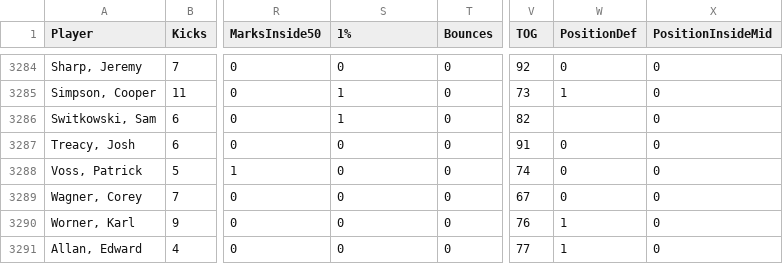
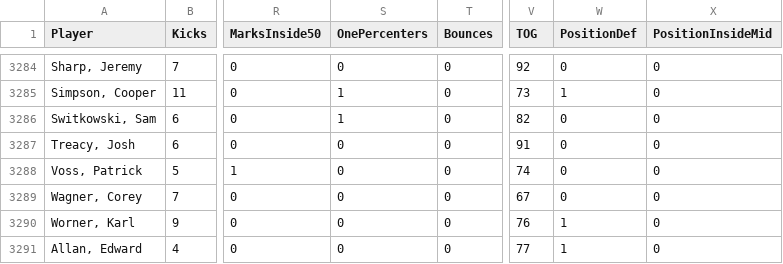
Before and after one commit to basto89326/Learn_MERN, a CSV file: player_stats.csv, drawn as a sheet; only a part is shown, gaps mark what is left out; the diff names each change by its address in the sheet, - before the commit and + after, or states it on an @@ line.

Commit message:
Conducted multi-class logistic regression on player stats (didn't work well)

```diff
--- a/player_stats.csv
+++ b/player_stats.csv
-S1: 1%
+S1: OnePercenters
-W3286 (PositionDef): (empty)
+W3286 (PositionDef): 0
```
Also changed, not shown: 1 other file.
